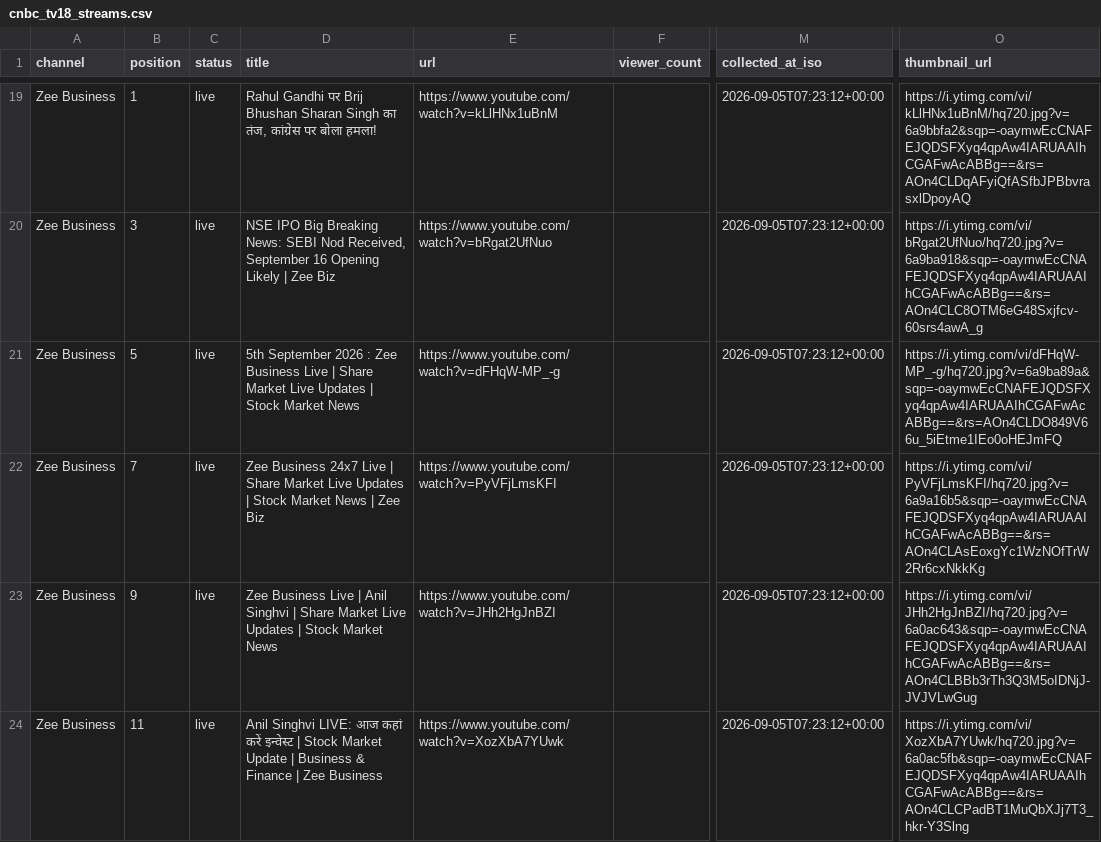
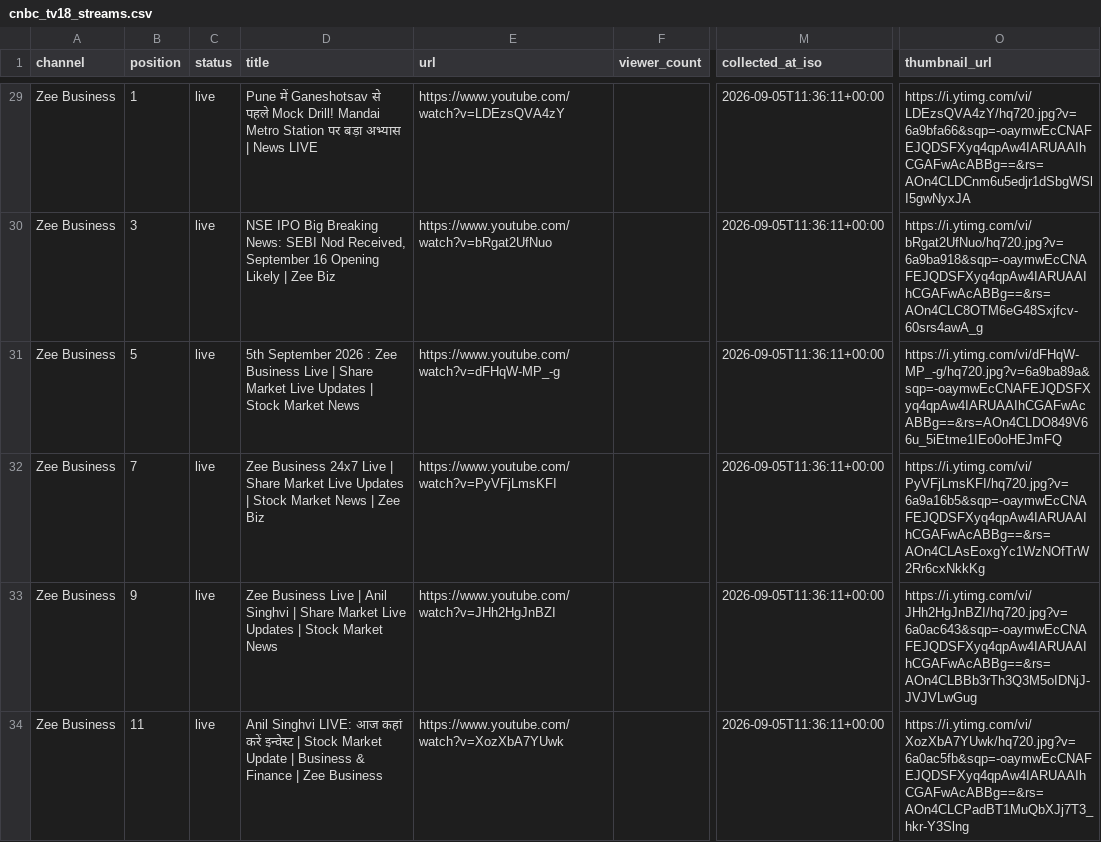
Before and after one commit to ishaangera-wq/YTTrackpu, a CSV file: cnbc_tv18_streams.csv, drawn as a sheet; only a part is shown, gaps mark what is left out; addresses are those after the commit; the diff covers the shown part only; the diff names each change by its address in the sheet, - before the commit and + after, or states it on an @@ line.

```diff
--- a/cnbc_tv18_streams.csv
+++ b/cnbc_tv18_streams.csv
-D29 (title): Rahul Gandhi पर Brij Bhushan Sharan Singh का तंज, कांग्रेस पर बोला हमला!
+D29 (title): Pune में Ganeshotsav से पहले Mock Drill! Mandai Metro Station पर बड़ा अभ्यास | News LIVE
-E29 (url): https://www.youtube.com/watch?v=kLlHNx1uBnM
+E29 (url): https://www.youtube.com/watch?v=LDEzsQVA4zY
-M29:M34 (collected_at_iso): 2026-09-05T07:23:12+00:00
+M29:M34 (collected_at_iso): 2026-09-05T11:36:11+00:00
-O29 (thumbnail_url): https://i.ytimg.com/vi/kLlHNx1uBnM/hq720.jpg?v=6a9bbfa2&sqp=-oaymwEcCNAFEJQDSFXyq4qpAw4IARUAAIhCGAFwAcABBg==&rs=AOn4CLDqAFyiQfASfbJPBbvrasxlDpoyAQ
+O29 (thumbnail_url): https://i.ytimg.com/vi/LDEzsQVA4zY/hq720.jpg?v=6a9bfa66&sqp=-oaymwEcCNAFEJQDSFXyq4qpAw4IARUAAIhCGAFwAcABBg==&rs=AOn4CLDCnm6u5edjr1dSbgWSlI5gwNyxJA
```
Also changed, not shown: 11 added rows, 1 removed row and 37 edited cells elsewhere in this file, 2 other files.
